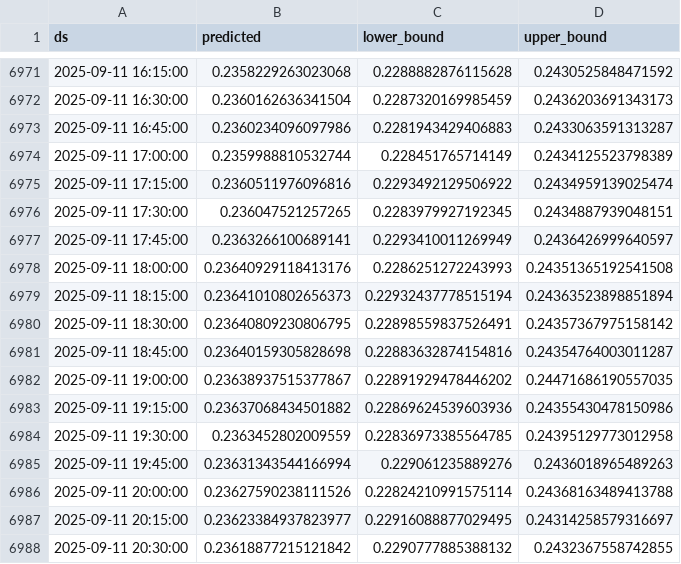
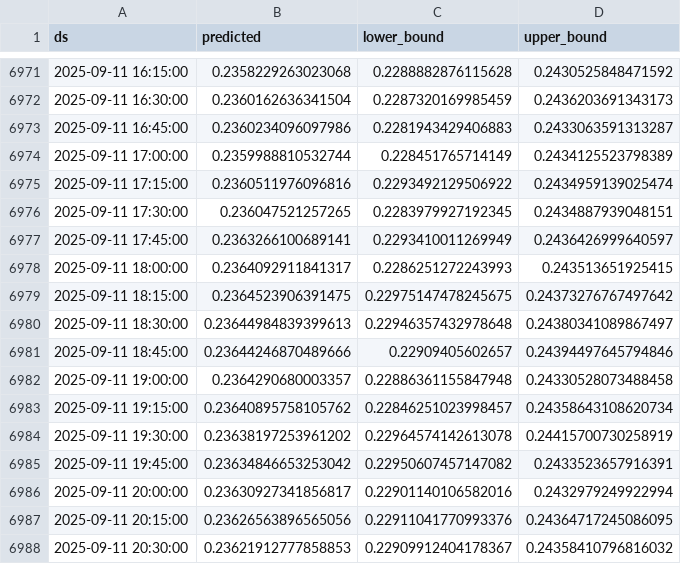
Before and after one commit to product-scout/DataSync, a CSV file: data/doge_forecast.csv, drawn as a sheet; only a part is shown, gaps mark what is left out; the diff covers the shown part only.

Commit message:
Updated forecast data

```diff
--- a/data/doge_forecast.csv
+++ b/data/doge_forecast.csv
@@ -6977,12 +6977,12 @@ ds,predicted,lower_bound,upper_bound
 2025-09-11 17:45:00,0.2363266100689141,0.2293410011269949,0.2436426999640597
-2025-09-11 18:00:00,0.23640929118413176,0.2286251272243993,0.24351365192541508
-2025-09-11 18:15:00,0.23641010802656373,0.22932437778515194,0.24363523898851894
-2025-09-11 18:30:00,0.23640809230806795,0.22898559837526491,0.24357367975158142
-2025-09-11 18:45:00,0.23640159305828698,0.22883632874154816,0.24354764003011287
-2025-09-11 19:00:00,0.23638937515377867,0.22891929478446202,0.24471686190557035
-2025-09-11 19:15:00,0.23637068434501882,0.22869624539603936,0.24355430478150986
-2025-09-11 19:30:00,0.2363452802009559,0.22836973385564785,0.24395129773012958
-2025-09-11 19:45:00,0.23631343544166994,0.229061235889276,0.2436018965489263
-2025-09-11 20:00:00,0.23627590238111526,0.22824210991575114,0.24368163489413788
-2025-09-11 20:15:00,0.23623384937823977,0.22916088877029495,0.24314258579316697
-2025-09-11 20:30:00,0.23618877215121842,0.2290777885388132,0.2432367558742855
+2025-09-11 18:00:00,0.2364092911841317,0.2286251272243993,0.243513651925415
+2025-09-11 18:15:00,0.2364523906391475,0.22975147478245675,0.24373276767497642
+2025-09-11 18:30:00,0.23644984839399613,0.22946357432978648,0.24380341089867497
+2025-09-11 18:45:00,0.23644246870489666,0.22909405602657,0.24394497645794846
+2025-09-11 19:00:00,0.2364290680003357,0.22886361155847948,0.24330528073488458
+2025-09-11 19:15:00,0.23640895758105762,0.22846251023998457,0.24358643108620734
+2025-09-11 19:30:00,0.23638197253961202,0.22964574142613078,0.24415700730258919
+2025-09-11 19:45:00,0.23634846653253042,0.22950607457147082,0.2433523657916391
+2025-09-11 20:00:00,0.23630927341856817,0.22901140106582016,0.2432979249922994
+2025-09-11 20:15:00,0.23626563896565056,0.22911041770993376,0.24364717245086095
+2025-09-11 20:30:00,0.23621912777858853,0.22909912404178367,0.24358410796816032
```
Also changed, not shown: 1 added row and 57 edited cells elsewhere in this file, 1 other file.
